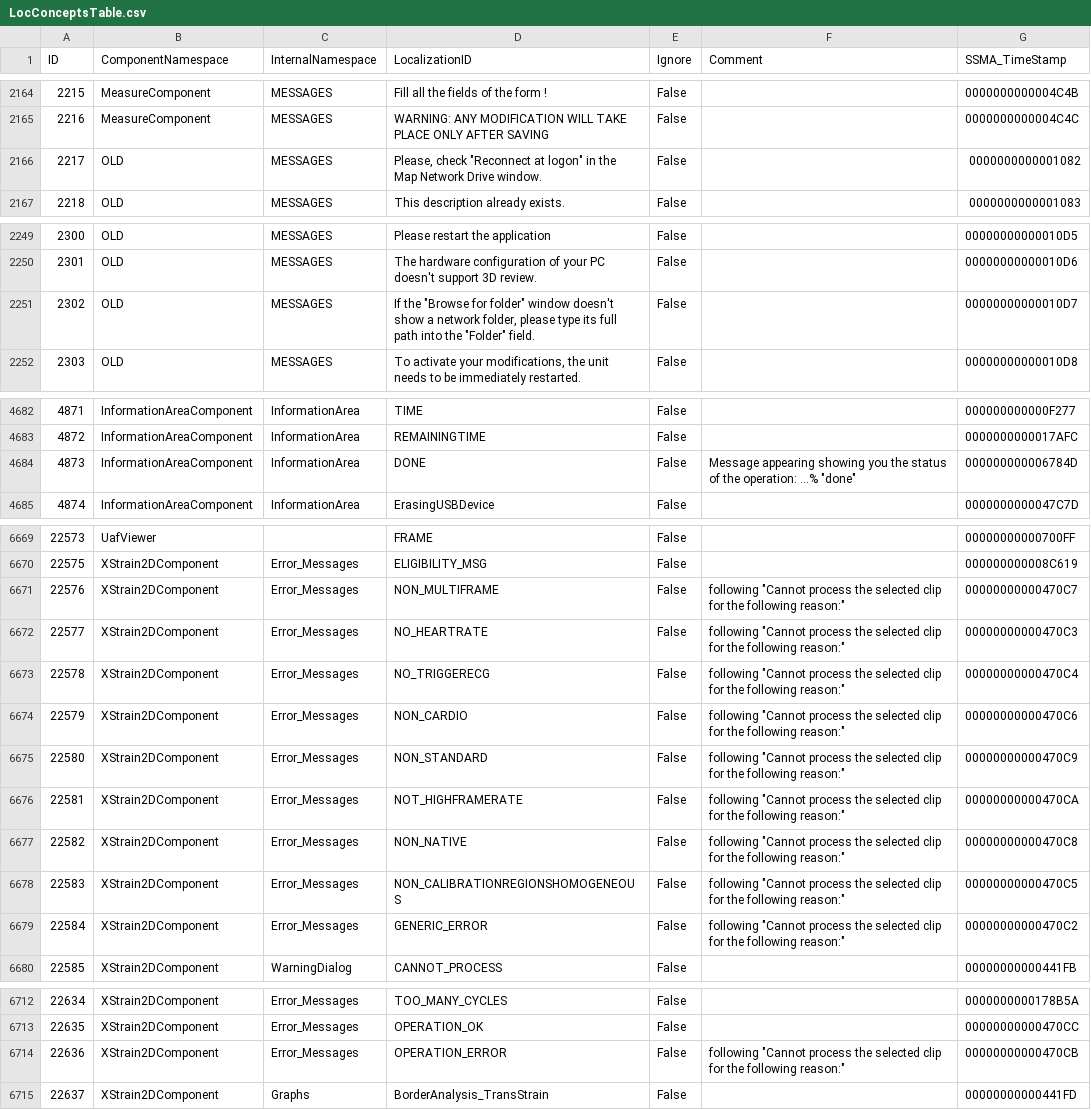
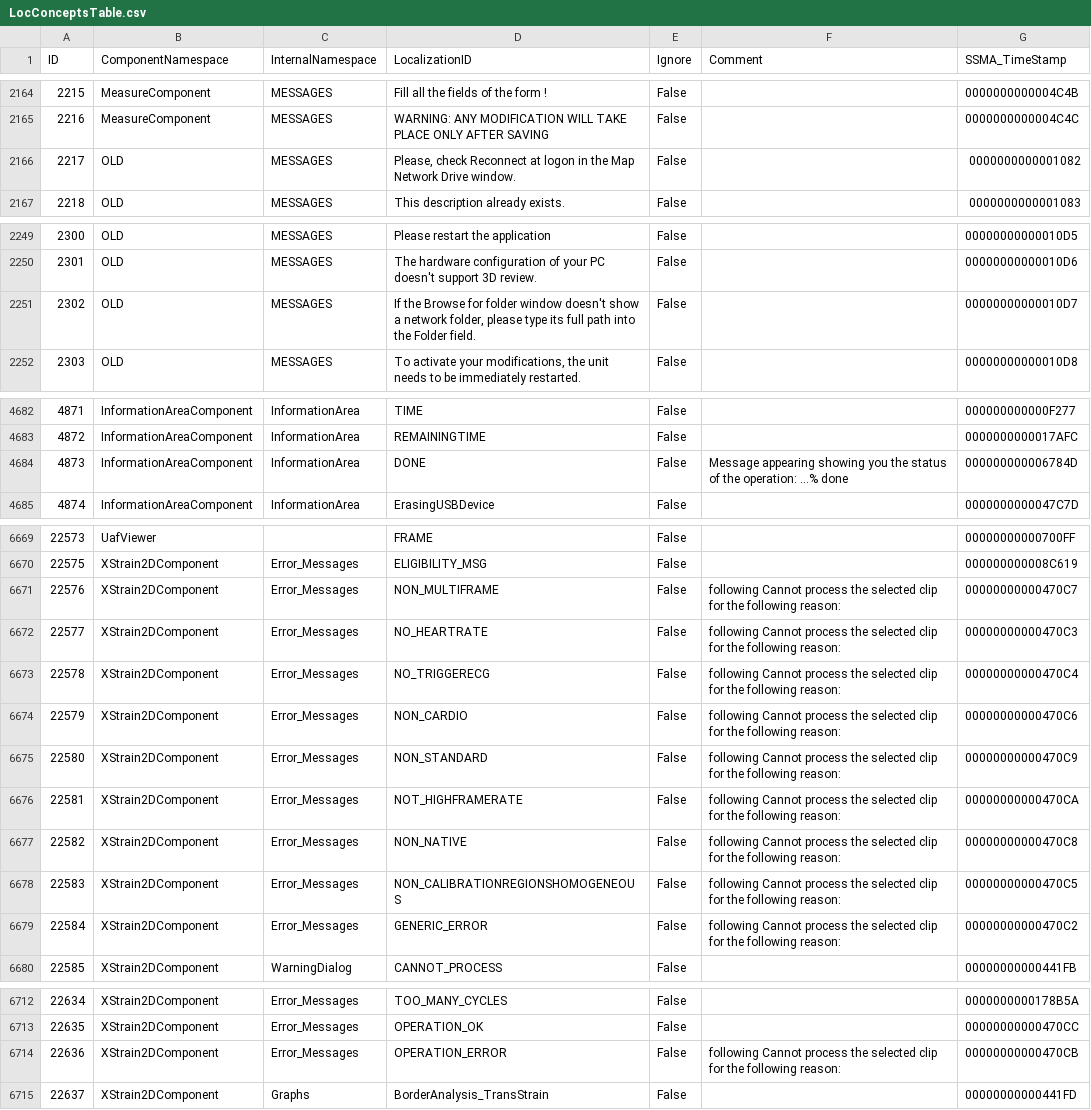
Before and after one commit to antpass79/UltraLocalizer, a CSV file: Globe.TranslationServer.Tests/Data/LocConceptsTable.csv, drawn as a sheet; only a part is shown, gaps mark what is left out.

Commit message:
add tests to adapter layer

```diff
--- a/Globe.TranslationServer.Tests/Data/LocConceptsTable.csv
+++ b/Globe.TranslationServer.Tests/Data/LocConceptsTable.csv
@@ -2165,3 +2165,3 @@ ID|ComponentNamespace|InternalNamespace|LocalizationID|Ignore|Comment|SSMA_TimeS
 2216|MeasureComponent|MESSAGES|WARNING: ANY MODIFICATION WILL TAKE PLACE ONLY AFTER SAVING|False||0000000000004C4C
-2217|OLD|MESSAGES|Please, check "Reconnect at logon" in the Map Network Drive window.|False||0000000000001082
+2217|OLD|MESSAGES|Please, check Reconnect at logon in the Map Network Drive window.|False||0000000000001082
 2218|OLD|MESSAGES|This description already exists.|False||0000000000001083
@@ -2250,3 +2250,3 @@ ID|ComponentNamespace|InternalNamespace|LocalizationID|Ignore|Comment|SSMA_TimeS
 2301|OLD|MESSAGES|The hardware configuration of your PC doesn't support 3D review.|False||00000000000010D6
-2302|OLD|MESSAGES|If the "Browse for folder" window doesn't show a network folder, please type its full path into the "Folder" field.|False||00000000000010D7
+2302|OLD|MESSAGES|If the Browse for folder window doesn't show a network folder, please type its full path into the Folder field.|False||00000000000010D7
 2303|OLD|MESSAGES|To activate your modifications, the unit needs to be immediately restarted.|False||00000000000010D8
@@ -4683,3 +4683,3 @@ ID|ComponentNamespace|InternalNamespace|LocalizationID|Ignore|Comment|SSMA_TimeS
 4872|InformationAreaComponent|InformationArea|REMAININGTIME|False||0000000000017AFC
-4873|InformationAreaComponent|InformationArea|DONE|False|Message appearing showing you the status of the operation: ...% "done"|000000000006784D
+4873|InformationAreaComponent|InformationArea|DONE|False|Message appearing showing you the status of the operation: ...% done|000000000006784D
 4874|InformationAreaComponent|InformationArea|ErasingUSBDevice|False||0000000000047C7D
@@ -6670,11 +6670,11 @@ ID|ComponentNamespace|InternalNamespace|LocalizationID|Ignore|Comment|SSMA_TimeS
 22575|XStrain2DComponent|Error_Messages|ELIGIBILITY_MSG|False||000000000008C619
-22576|XStrain2DComponent|Error_Messages|NON_MULTIFRAME|False|following "Cannot process the selected clip for the following reason:"|00000000000470C7
-22577|XStrain2DComponent|Error_Messages|NO_HEARTRATE|False|following "Cannot process the selected clip for the following reason:"|00000000000470C3
-22578|XStrain2DComponent|Error_Messages|NO_TRIGGERECG|False|following "Cannot process the selected clip for the following reason:"|00000000000470C4
-22579|XStrain2DComponent|Error_Messages|NON_CARDIO|False|following "Cannot process the selected clip for the following reason:"|00000000000470C6
-22580|XStrain2DComponent|Error_Messages|NON_STANDARD|False|following "Cannot process the selected clip for the following reason:"|00000000000470C9
-22581|XStrain2DComponent|Error_Messages|NOT_HIGHFRAMERATE|False|following "Cannot process the selected clip for the following reason:"|00000000000470CA
-22582|XStrain2DComponent|Error_Messages|NON_NATIVE|False|following "Cannot process the selected clip for the following reason:"|00000000000470C8
-22583|XStrain2DComponent|Error_Messages|NON_CALIBRATIONREGIONSHOMOGENEOUS|False|following "Cannot process the selected clip for the following reason:"|00000000000470C5
-22584|XStrain2DComponent|Error_Messages|GENERIC_ERROR|False|following "Cannot process the selected clip for the following reason:"|00000000000470C2
+22576|XStrain2DComponent|Error_Messages|NON_MULTIFRAME|False|following Cannot process the selected clip for the following reason: |00000000000470C7
+22577|XStrain2DComponent|Error_Messages|NO_HEARTRATE|False|following Cannot process the selected clip for the following reason: |00000000000470C3
+22578|XStrain2DComponent|Error_Messages|NO_TRIGGERECG|False|following Cannot process the selected clip for the following reason: |00000000000470C4
+22579|XStrain2DComponent|Error_Messages|NON_CARDIO|False|following  Cannot process the selected clip for the following reason: |00000000000470C6
+22580|XStrain2DComponent|Error_Messages|NON_STANDARD|False|following  Cannot process the selected clip for the following reason: |00000000000470C9
+22581|XStrain2DComponent|Error_Messages|NOT_HIGHFRAMERATE|False|following  Cannot process the selected clip for the following reason: |00000000000470CA
+22582|XStrain2DComponent|Error_Messages|NON_NATIVE|False|following  Cannot process the selected clip for the following reason: |00000000000470C8
+22583|XStrain2DComponent|Error_Messages|NON_CALIBRATIONREGIONSHOMOGENEOUS|False|following  Cannot process the selected clip for the following reason: |00000000000470C5
+22584|XStrain2DComponent|Error_Messages|GENERIC_ERROR|False|following  Cannot process the selected clip for the following reason: |00000000000470C2
 22585|XStrain2DComponent|WarningDialog|CANNOT_PROCESS|False||00000000000441FB
@@ -6713,3 +6713,3 @@ ID|ComponentNamespace|InternalNamespace|LocalizationID|Ignore|Comment|SSMA_TimeS
 22635|XStrain2DComponent|Error_Messages|OPERATION_OK|False||00000000000470CC
-22636|XStrain2DComponent|Error_Messages|OPERATION_ERROR|False|following "Cannot process the selected clip for the following reason:"|00000000000470CB
+22636|XStrain2DComponent|Error_Messages|OPERATION_ERROR|False|following  Cannot process the selected clip for the following reason: |00000000000470CB
 22637|XStrain2DComponent|Graphs|BorderAnalysis_TransStrain|False||00000000000441FD
```
Also changed, not shown: 25 other files.
